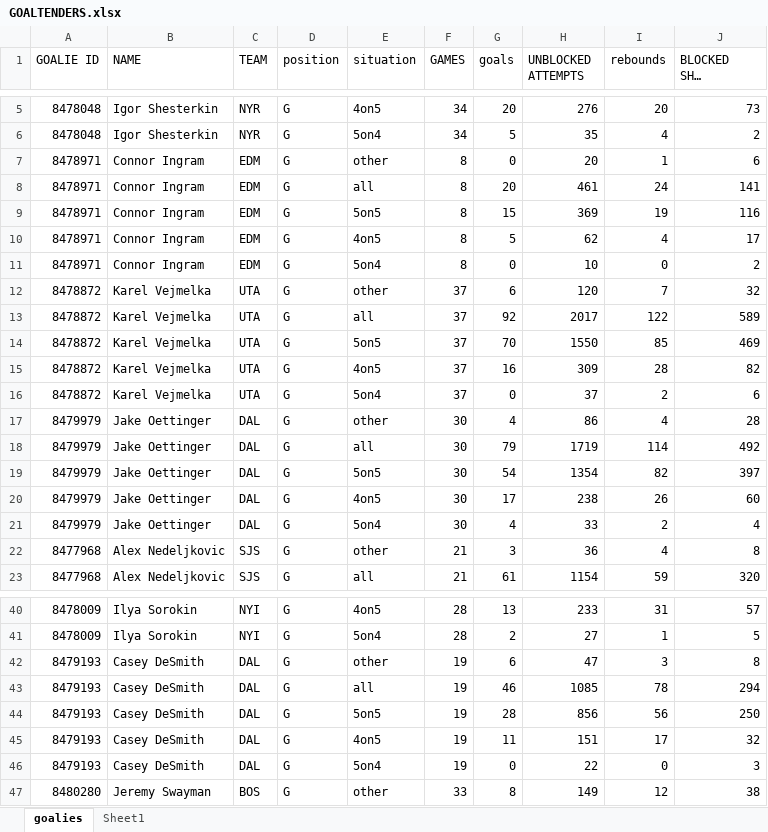
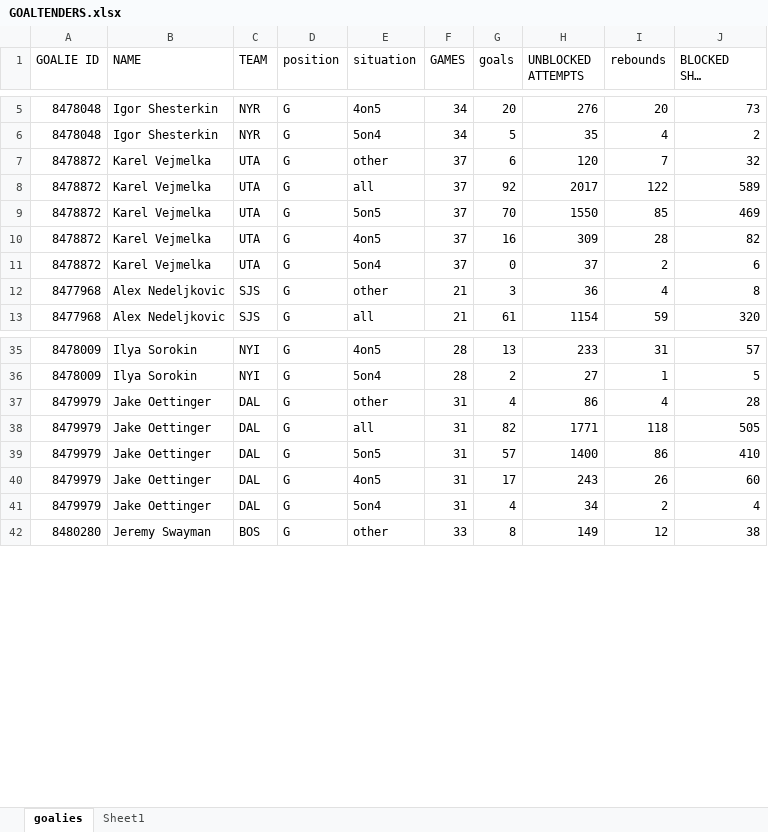
Before and after one commit to Brouz557/Hockey-Prop-Stop, an Excel workbook: GOALTENDERS.xlsx, sheet goalies, drawn as a sheet; only a part is shown, gaps mark what is left out; long unchanged cells end in …; values as stored, in another font and other column widths than the file's, no borders; table styles not drawn; removed rows and columns are numbered as before the commit, all else as after; the diff covers the shown part only; the diff names each change by its address in the sheet, - before the commit and + after, or states it on an @@ line.

```diff
--- a/GOALTENDERS.xlsx (sheet goalies)
+++ b/GOALTENDERS.xlsx (sheet goalies)
-row 7: 8478971 | Connor Ingram | EDM | G | other | 8 | 0 | 20 | 1 | 6
-row 8: 8478971 | Connor Ingram | EDM | G | all | 8 | 20 | 461 | 24 | 141
-row 9: 8478971 | Connor Ingram | EDM | G | 5on5 | 8 | 15 | 369 | 19 | 116
-row 10: 8478971 | Connor Ingram | EDM | G | 4on5 | 8 | 5 | 62 | 4 | 17
-row 11: 8478971 | Connor Ingram | EDM | G | 5on4 | 8 | 0 | 10 | 0 | 2
-row 17: 8479979 | Jake Oettinger | DAL | G | other | 30 | 4 | 86 | 4 | 28
-row 18: 8479979 | Jake Oettinger | DAL | G | all | 30 | 79 | 1719 | 114 | 492
-row 19: 8479979 | Jake Oettinger | DAL | G | 5on5 | 30 | 54 | 1354 | 82 | 397
-row 20: 8479979 | Jake Oettinger | DAL | G | 4on5 | 30 | 17 | 238 | 26 | 60
-row 21: 8479979 | Jake Oettinger | DAL | G | 5on4 | 30 | 4 | 33 | 2 | 4
@@ row 42 moved to row 447: 8479193 @@
@@ row 43 moved to row 448: 8479193 @@
@@ row 44 moved to row 449: 8479193 @@
@@ row 45 moved to row 450: 8479193 @@
@@ row 46 moved to row 451: 8479193 @@
+row 37: 8479979 | Jake Oettinger | DAL | G | other | 31 | 4 | 86 | 4 | 28
+row 38: 8479979 | Jake Oettinger | DAL | G | all | 31 | 82 | 1771 | 118 | 505
+row 39: 8479979 | Jake Oettinger | DAL | G | 5on5 | 31 | 57 | 1400 | 86 | 410
+row 40: 8479979 | Jake Oettinger | DAL | G | 4on5 | 31 | 17 | 243 | 26 | 60
+row 41: 8479979 | Jake Oettinger | DAL | G | 5on4 | 31 | 4 | 34 | 2 | 4
```
Also changed, not shown: 25 added rows, 15 removed rows, 354 moved rows and 5 edited cells elsewhere in this sheet, LINE DATA.xlsx, Skaters.xlsx, 1 other file.
